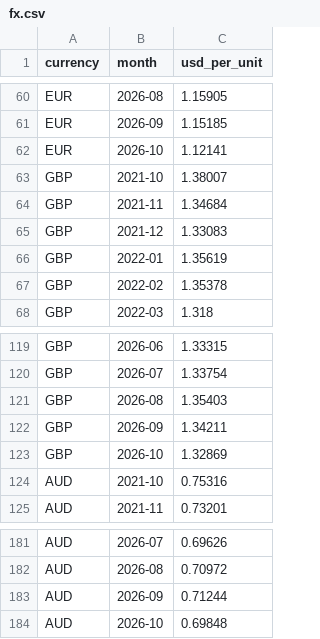
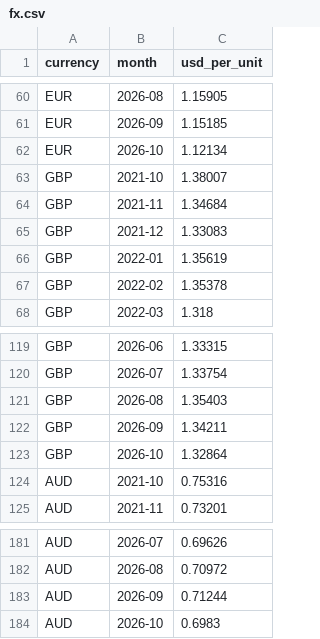
Before and after one commit to hrishi9635/client-intel, a CSV file: data/fx.csv, drawn as a sheet; only a part is shown, gaps mark what is left out.

```diff
--- a/data/fx.csv
+++ b/data/fx.csv
@@ -61,3 +61,3 @@ EUR,2026-08,1.15905
 EUR,2026-09,1.15185
-EUR,2026-10,1.12141
+EUR,2026-10,1.12134
 GBP,2021-10,1.38007
@@ -122,3 +122,3 @@ GBP,2026-08,1.35403
 GBP,2026-09,1.34211
-GBP,2026-10,1.32869
+GBP,2026-10,1.32864
 AUD,2021-10,0.75316
@@ -183,2 +183,2 @@ AUD,2026-08,0.70972
 AUD,2026-09,0.71244
-AUD,2026-10,0.69848
+AUD,2026-10,0.6983
```
Also changed, not shown: data/market.csv, data/prices.csv, 6 other files.
